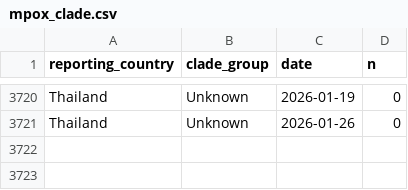
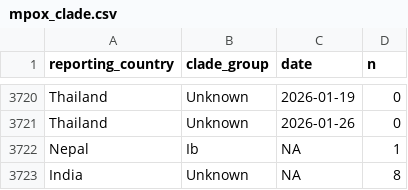
Before and after one commit to Dhihram/WHO_SEAR, a CSV file: Dat/mpox_clade.csv, drawn as a sheet; only a part is shown, gaps mark what is left out; the diff names each change by its address in the sheet, - before the commit and + after, or states it on an @@ line.

```diff
--- a/Dat/mpox_clade.csv
+++ b/Dat/mpox_clade.csv
+row 3722: Nepal | Ib | NA | 1
+row 3723: India | Unknown | NA | 8
```
Also changed, not shown: Dat/mpox_dat_full.csv, Dat/mpox_demog.csv.
